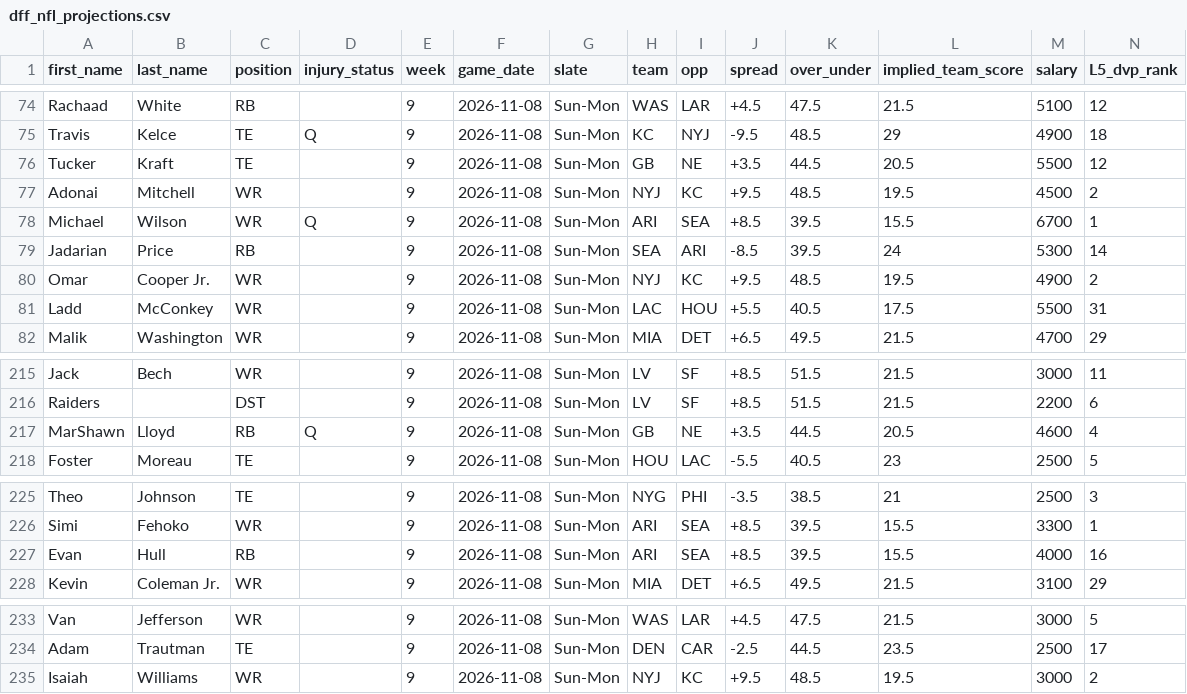
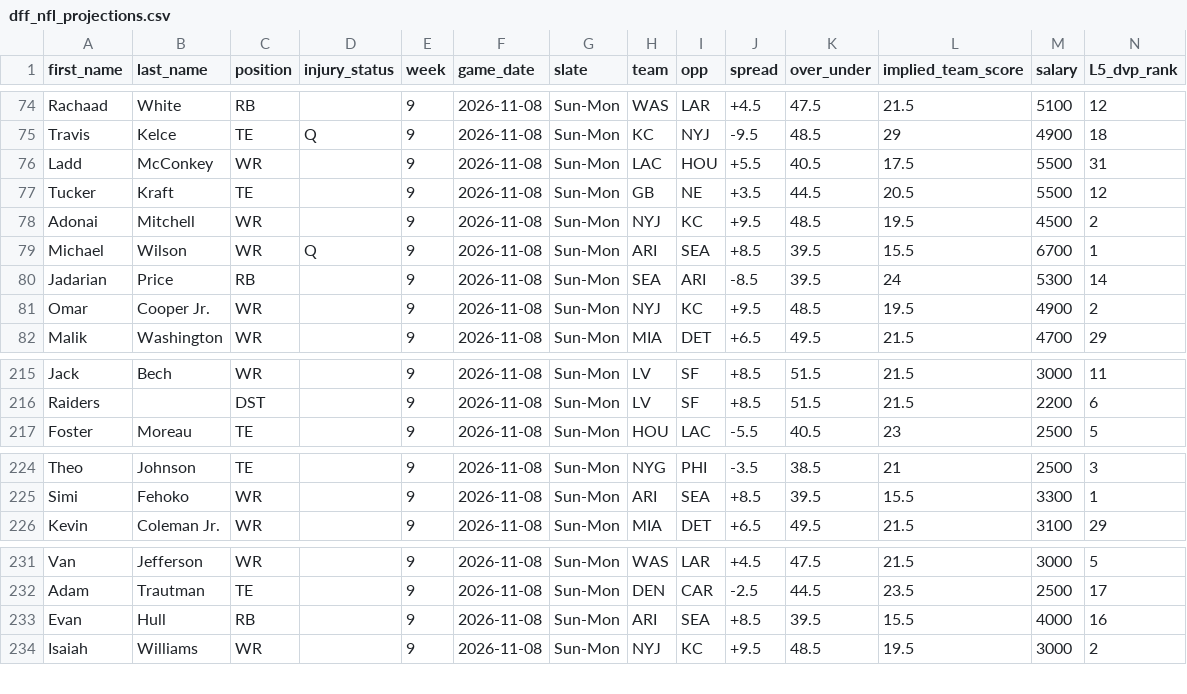
Before and after one commit to marchyyyy/stamped, a CSV file: data/dff_nfl_projections.csv, drawn as a sheet; only a part is shown, gaps mark what is left out; removed rows and columns are numbered as before the commit, all else as after; rows hold the shown columns only; the diff names each change by its address in the sheet, - before the commit and + after, or states it on an @@ line.

Commit message:
DFF NFL projections refresh (345 players, 2026-11-08 5:05 PM ET)

```diff
--- a/data/dff_nfl_projections.csv
+++ b/data/dff_nfl_projections.csv
+row 76: Ladd | McConkey | WR |  | 9 | 2026-11-08 | Sun-Mon | LAC | HOU | +5.5 | 40.5 | 17.5 | 5500 | 31
-row 81: Ladd | McConkey | WR |  | 9 | 2026-11-08 | Sun-Mon | LAC | HOU | +5.5 | 40.5 | 17.5 | 5500 | 31
-row 217: MarShawn | Lloyd | RB | Q | 9 | 2026-11-08 | Sun-Mon | GB | NE | +3.5 | 44.5 | 20.5 | 4600 | 4
-row 227: Evan | Hull | RB |  | 9 | 2026-11-08 | Sun-Mon | ARI | SEA | +8.5 | 39.5 | 15.5 | 4000 | 16
+row 233: Evan | Hull | RB |  | 9 | 2026-11-08 | Sun-Mon | ARI | SEA | +8.5 | 39.5 | 15.5 | 4000 | 16
```
